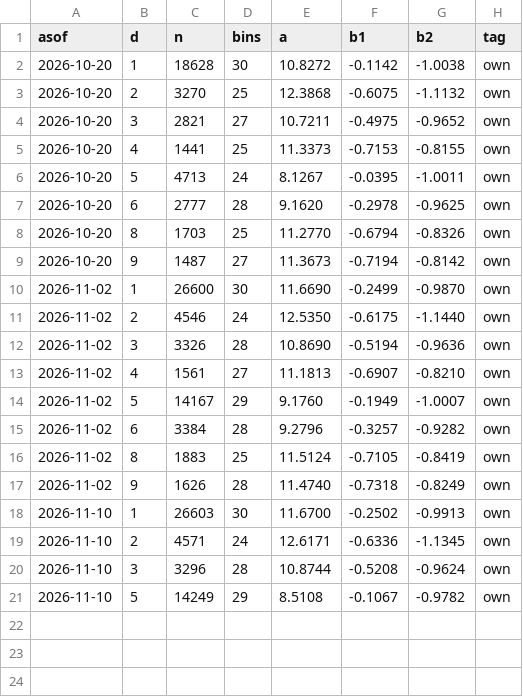
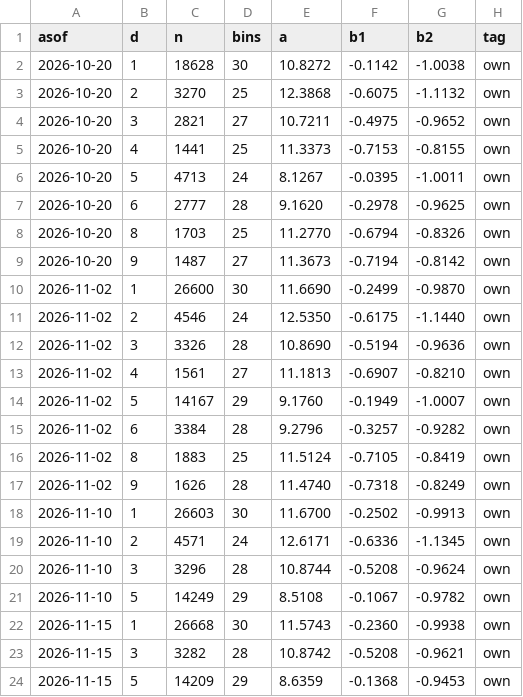
Before and after one commit to dayyyline-lgtm/coverage-dashboard, a CSV file: kbeauty/data/keepa_curves.csv, drawn as a sheet.

```diff
--- a/kbeauty/data/keepa_curves.csv
+++ b/kbeauty/data/keepa_curves.csv
@@ -21 +21,4 @@ asof,d,n,bins,a,b1,b2,tag
 2026-11-10,5,14249,29,8.5108,-0.1067,-0.9782,own
+2026-11-15,1,26668,30,11.5743,-0.2360,-0.9938,own
+2026-11-15,3,3282,28,10.8742,-0.5208,-0.9621,own
+2026-11-15,5,14209,29,8.6359,-0.1368,-0.9453,own
```
Also changed, not shown: kbeauty/data/keepa_month.csv, kbeauty/data/keepa_top.csv, 9 other files.
